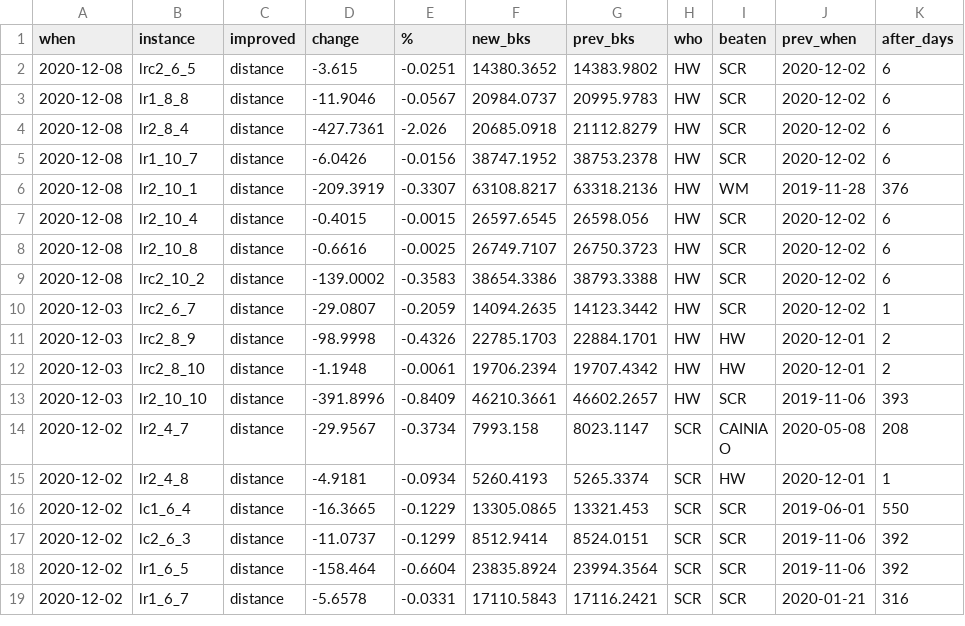
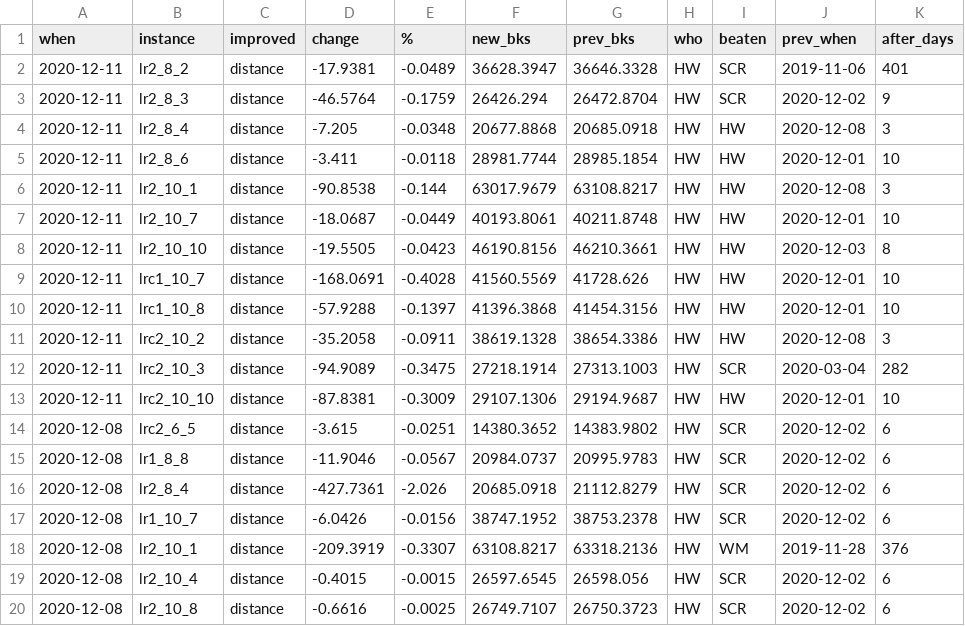
Before and after one commit to rogalski-wmii-uni-lodz-pl/vrp-benchmarks, a CSV file: improvements.csv, drawn as a sheet; only a part is shown; the shorter side is filled out with more unchanged rows.

```diff
--- a/improvements.csv
+++ b/improvements.csv
@@ -1,2 +1,14 @@
 when,instance,improved,change,%,new_bks,prev_bks,who,beaten,prev_when,after_days
+2020-12-11,lr2_8_2,distance,-17.9381,-0.0489,36628.3947,36646.3328,HW,SCR,2019-11-06,401
+2020-12-11,lr2_8_3,distance,-46.5764,-0.1759,26426.294,26472.8704,HW,SCR,2020-12-02,9
+2020-12-11,lr2_8_4,distance,-7.205,-0.0348,20677.8868,20685.0918,HW,HW,2020-12-08,3
+2020-12-11,lr2_8_6,distance,-3.411,-0.0118,28981.7744,28985.1854,HW,HW,2020-12-01,10
+2020-12-11,lr2_10_1,distance,-90.8538,-0.144,63017.9679,63108.8217,HW,HW,2020-12-08,3
+2020-12-11,lr2_10_7,distance,-18.0687,-0.0449,40193.8061,40211.8748,HW,HW,2020-12-01,10
+2020-12-11,lr2_10_10,distance,-19.5505,-0.0423,46190.8156,46210.3661,HW,HW,2020-12-03,8
+2020-12-11,lrc1_10_7,distance,-168.0691,-0.4028,41560.5569,41728.626,HW,HW,2020-12-01,10
+2020-12-11,lrc1_10_8,distance,-57.9288,-0.1397,41396.3868,41454.3156,HW,HW,2020-12-01,10
+2020-12-11,lrc2_10_2,distance,-35.2058,-0.0911,38619.1328,38654.3386,HW,HW,2020-12-08,3
+2020-12-11,lrc2_10_3,distance,-94.9089,-0.3475,27218.1914,27313.1003,HW,SCR,2020-03-04,282
+2020-12-11,lrc2_10_10,distance,-87.8381,-0.3009,29107.1306,29194.9687,HW,HW,2020-12-01,10
 2020-12-08,lrc2_6_5,distance,-3.615,-0.0251,14380.3652,14383.9802,HW,SCR,2020-12-02,6
```
Also changed, not shown: tables.csv, 14 other files.
